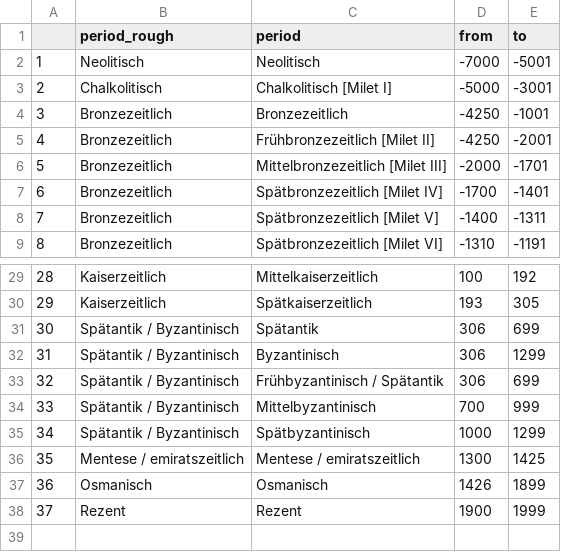
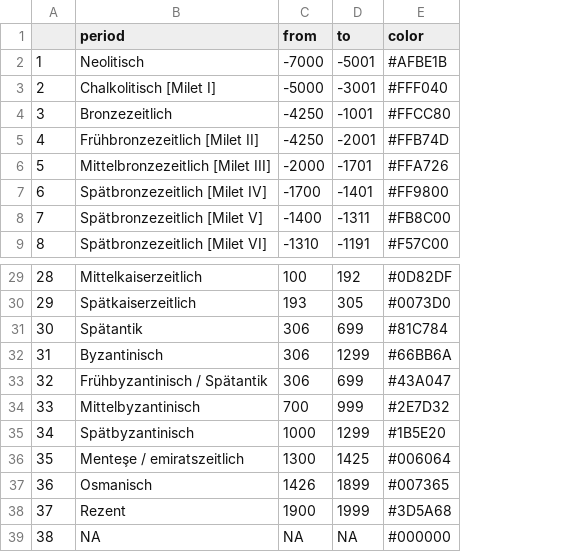
Before and after one commit to Miletus-Excavation/Miletus_Buildingcatalogue, a CSV file: import/period_dat.csv, drawn as a sheet; only a part is shown, gaps mark what is left out; removed rows and columns are numbered as before the commit, all else as after; the diff names each change by its address in the sheet, - before the commit and + after, or states it on an @@ line.

Commit message:
new period tables

```diff
--- a/import/period_dat.csv
+++ b/import/period_dat.csv
-column B (period_rough), rows 2-9: Neolitisch | Chalkolitisch | Bronzezeitlich | Bronzezeitlich | Bronzezeitlich | Bronzezeitlich | Bronzezeitlich | Bronzezeitlich; rows 29-38: Kaiserzeitlich | Kaiserzeitlich | Spätantik / Byzantinisch | Spätantik / Byzantinisch | Spätantik / Byzantinisch | Spätantik / Byzantinisch | Spätantik / Byzantinisch | Mentese / emiratszeitlich | Osmanisch | Rezent
+column E (color), rows 2-9: #AFBE1B | #FFF040 | #FFCC80 | #FFB74D | #FFA726 | #FF9800 | #FB8C00 | #F57C00; rows 29-38: #0D82DF | #0073D0 | #81C784 | #66BB6A | #43A047 | #2E7D32 | #1B5E20 | #006064 | #007365 | #3D5A68
-B36 (period): Mentese / emiratszeitlich
+B36 (period): Menteşe / emiratszeitlich
+row 39: 38 | NA | NA | NA | #000000
```
Also changed, not shown: 1 other file.
